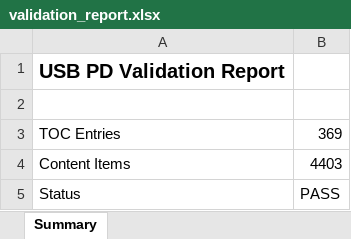
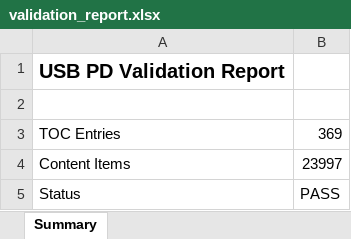
Before and after one commit to bala-subramanian-k-grl/code-parsing-sruthy-task, an Excel workbook: outputs/validation_report.xlsx, sheet Summary, drawn as a sheet; values as stored, in another font and other column widths than the file's, no borders; the diff names each change by its address in the sheet, - before the commit and + after, or states it on an @@ line.

```diff
--- a/outputs/validation_report.xlsx (sheet Summary)
+++ b/outputs/validation_report.xlsx (sheet Summary)
-B4: 4403
+B4: 23997
```
Also changed, not shown: 43 other files.
